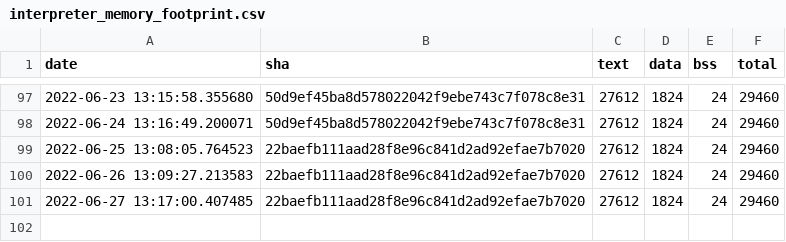
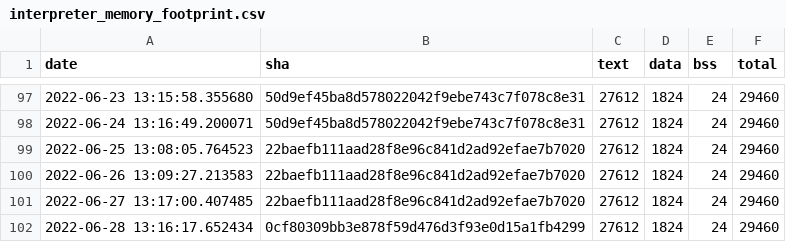
Before and after one commit to sasapetr/tflite-micro, a CSV file: data/continuous_builds/size_profiling/linux_x86_64_release/interpreter_memory_footprint.csv, drawn as a sheet; only a part is shown, gaps mark what is left out.

```diff
--- a/data/continuous_builds/size_profiling/linux_x86_64_release/interpreter_memory_footprint.csv
+++ b/data/continuous_builds/size_profiling/linux_x86_64_release/interpreter_memory_footprint.csv
@@ -101 +101,2 @@ date,sha,text,data,bss,total
 2022-06-27 13:17:00.407485,22baefb111aad28f8e96c841d2ad92efae7b7020,27612,1824,24,29460
+2022-06-28 13:16:17.652434,0cf80309bb3e878f59d476d3f93e0d15a1fb4299,27612,1824,24,29460
```
Also changed, not shown: data/continuous_builds/size_profiling/linux_x86_64_release/baseline_memory_footprint.csv, data/continuous_builds/size_profiling/linux_x86_64_release/keyword_benchmark.csv, 3 other files.
